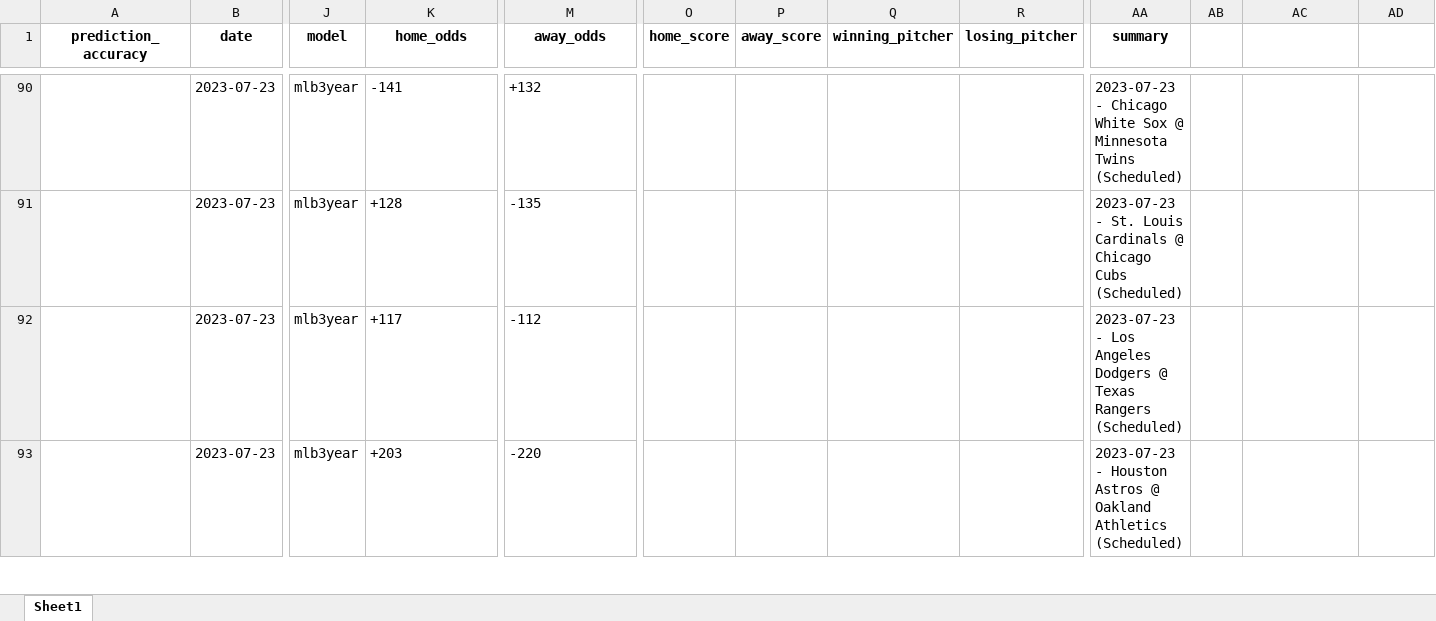
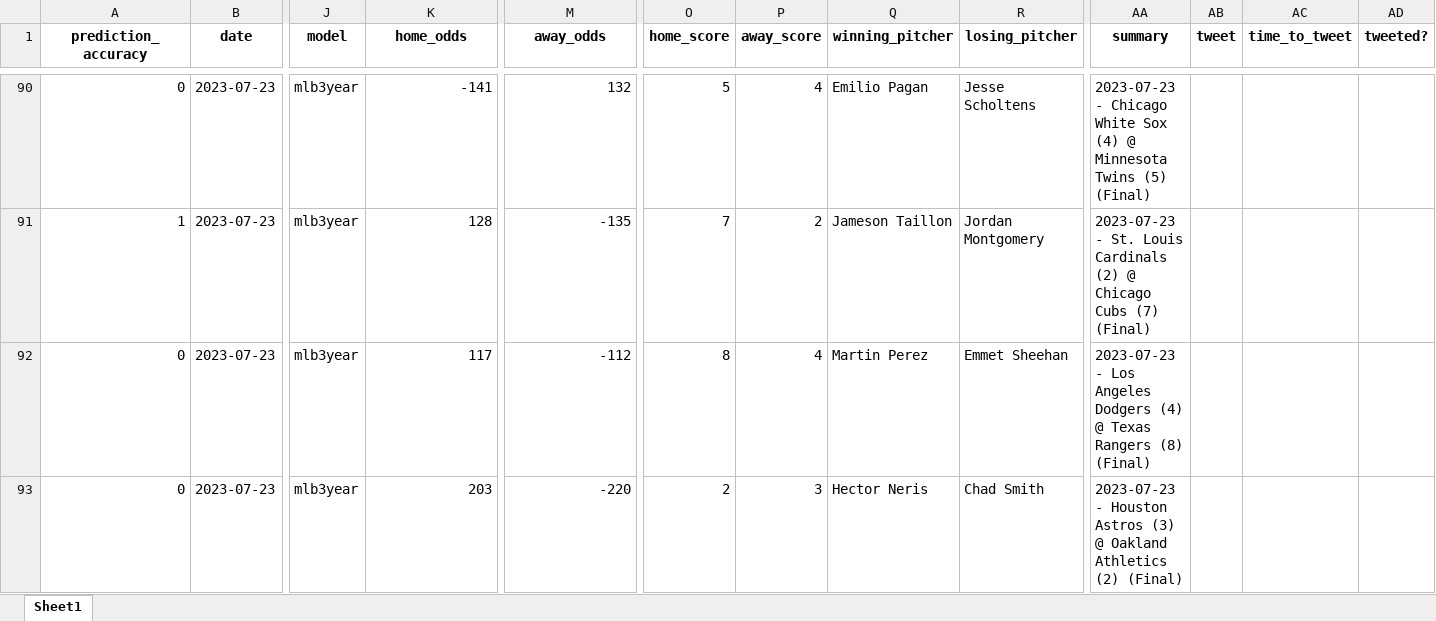
Before and after one commit to StevenDeFalco/predictMLB, an Excel workbook: data/predictions.xlsx, sheet Sheet1, drawn as a sheet; only a part is shown, gaps mark what is left out; values as stored, in another font and other column widths than the file's, no borders; the diff covers the shown part only; the diff names each change by its address in the sheet, - before the commit and + after, or states it on an @@ line.

Commit message:
added predictions for 07/24/2023 (27% acc yesterday :O)

```diff
--- a/data/predictions.xlsx (sheet Sheet1)
+++ b/data/predictions.xlsx (sheet Sheet1)
-AB1: (empty)
+AB1: tweet
-AC1: (empty)
+AC1: time_to_tweet
-AD1: (empty)
+AD1: tweeted?
-A90 (prediction_accuracy): (empty)
+A90 (prediction_accuracy): 0
-K90 alignment: left
+K90 alignment: right
-M90 (away_odds): +132
+M90 (away_odds): 132
-O90 (home_score): (empty)
+O90 (home_score): 5
-P90 (away_score): (empty)
+P90 (away_score): 4
-Q90 (winning_pitcher): (empty)
+Q90 (winning_pitcher): Emilio Pagan
-R90 (losing_pitcher): (empty)
+R90 (losing_pitcher): Jesse Scholtens
-AA90 (summary): …White Sox @ Minnesota Twins (Scheduled)
+AA90 (summary): …White Sox (4) @ Minnesota Twins (5) (Final)
-A91 (prediction_accuracy): (empty)
+A91 (prediction_accuracy): 1
-K91 (home_odds): +128
+K91 (home_odds): 128
-M91:M93 alignment: left
+M91:M93 alignment: right
-O91 (home_score): (empty)
+O91 (home_score): 7
-P91 (away_score): (empty)
+P91 (away_score): 2
-Q91 (winning_pitcher): (empty)
+Q91 (winning_pitcher): Jameson Taillon
-R91 (losing_pitcher): (empty)
+R91 (losing_pitcher): Jordan Montgomery
-AA91 (summary): …Louis Cardinals @ Chicago Cubs (Scheduled)
+AA91 (summary): …Louis Cardinals (2) @ Chicago Cubs (7) (Final)
-A92:A93 (prediction_accuracy): (empty)
+A92:A93 (prediction_accuracy): 0
-K92 (home_odds): +117
+K92 (home_odds): 117
-O92 (home_score): (empty)
+O92 (home_score): 8
-P92 (away_score): (empty)
+P92 (away_score): 4
-Q92 (winning_pitcher): (empty)
+Q92 (winning_pitcher): Martin Perez
-R92 (losing_pitcher): (empty)
+R92 (losing_pitcher): Emmet Sheehan
-AA92 (summary): …Angeles Dodgers @ Texas Rangers (Scheduled)
+AA92 (summary): …Angeles Dodgers (4) @ Texas Rangers (8) (Final)
-K93 (home_odds): +203
+K93 (home_odds): 203
-O93 (home_score): (empty)
+O93 (home_score): 2
-P93 (away_score): (empty)
+P93 (away_score): 3
-Q93 (winning_pitcher): (empty)
+Q93 (winning_pitcher): Hector Neris
-R93 (losing_pitcher): (empty)
+R93 (losing_pitcher): Chad Smith
-AA93 (summary): …Houston Astros @ Oakland Athletics (Scheduled)
+AA93 (summary): …Houston Astros (3) @ Oakland Athletics (2) (Final)
```
Also changed, not shown: 9 added rows, 76 edited cells and cell formats elsewhere in this sheet.
